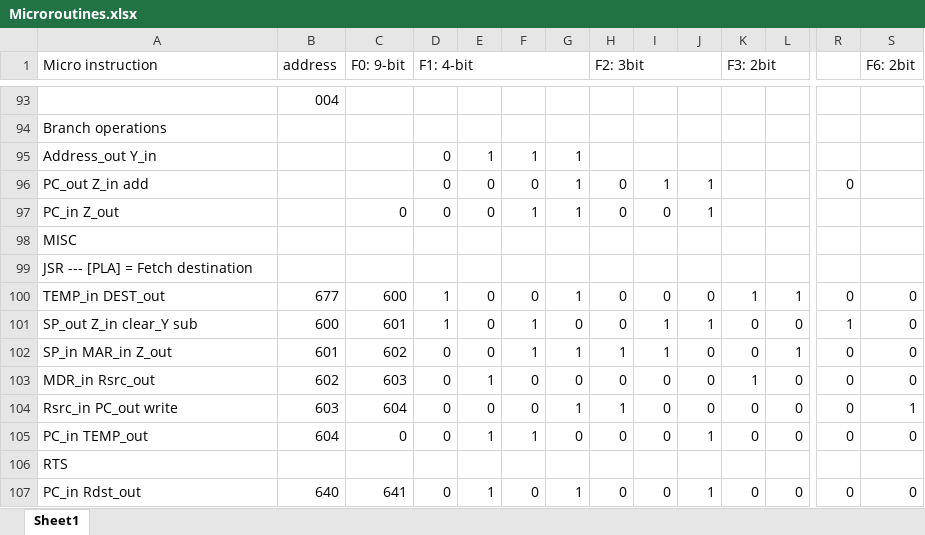
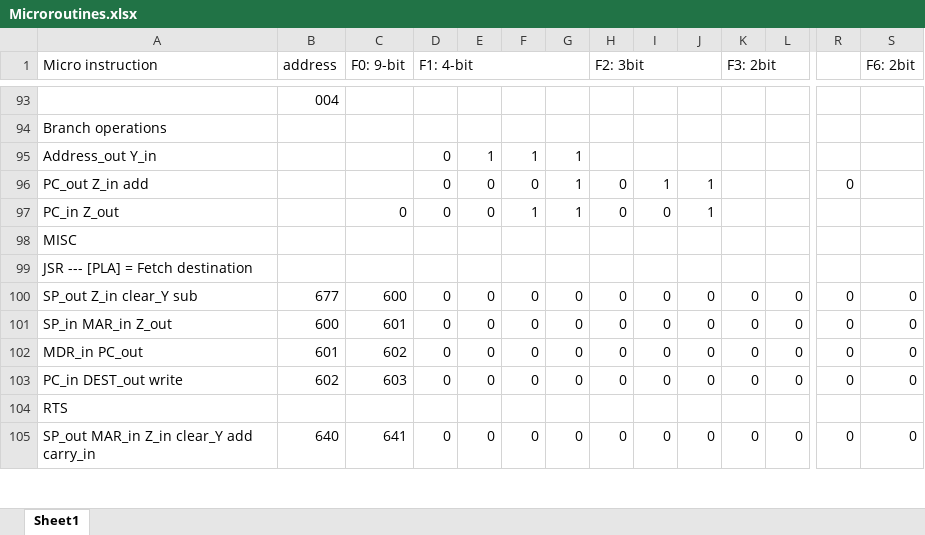
Before and after one commit to mhomran/PDP11, an Excel workbook: Microroutines.xlsx, sheet Sheet1, drawn as a sheet; only a part is shown, gaps mark what is left out; values as stored, in another font and other column widths than the file's, no cell formats; removed rows and columns are numbered as before the commit, all else as after; rows hold the shown columns only; the diff covers the shown part only; the diff names each change by its address in the sheet, - before the commit and + after, or states it on an @@ line.

Commit message:
change the microroutine of JSR and RTS

```diff
--- a/Microroutines.xlsx (sheet Sheet1)
+++ b/Microroutines.xlsx (sheet Sheet1)
-row 100: TEMP_in DEST_out | 677 | 600 | 1 | 0 | 0 | 1 | 0 | 0 | 0 | 1 | 1 | 0 | 0
-B100 (address): 600
+B100 (address): 677
-C100 (F0: 9-bit): 601
+C100 (F0: 9-bit): 600
-D100 (F1: 4-bit): 1
+D100 (F1: 4-bit): 0
-F100:F101: 1
+F100:F101: 0
-I100:I101: 1
+I100:I101: 0
-J100: 1
+J100: 0
-R100: 1
+R100: 0
-B101 (address): 601
+B101 (address): 600
-C101 (F0: 9-bit): 602
+C101 (F0: 9-bit): 601
-G101: 1
+G101: 0
-H101 (F2: 3bit): 1
+H101 (F2: 3bit): 0
-L101: 1
+L101: 0
-A102 (Micro instruction): MDR_in Rsrc_out
+A102 (Micro instruction): MDR_in PC_out
-B102 (address): 602
+B102 (address): 601
-C102 (F0: 9-bit): 603
+C102 (F0: 9-bit): 602
-E102: 1
+E102: 0
-K102 (F3: 2bit): 1
+K102 (F3: 2bit): 0
-A103 (Micro instruction): Rsrc_in PC_out write
+A103 (Micro instruction): PC_in DEST_out write
-B103 (address): 603
+B103 (address): 602
-C103 (F0: 9-bit): 604
+C103 (F0: 9-bit): 603
-G103: 1
+G103: 0
-H103 (F2: 3bit): 1
+H103 (F2: 3bit): 0
-S103 (F6: 2bit): 1
+S103 (F6: 2bit): 0
-row 105: PC_in TEMP_out | 604 | 0 | 0 | 1 | 1 | 0 | 0 | 0 | 1 | 0 | 0 | 0 | 0
-A105 (Micro instruction): PC_in Rdst_out
+A105 (Micro instruction): SP_out MAR_in Z_in clear_Y add carry_in
-E105: 1
+E105: 0
-G105: 1
+G105: 0
-J105: 1
+J105: 0
```
Also changed, not shown: 1 removed row and 17 edited cells elsewhere in this sheet, cell formats, 1 other file.
